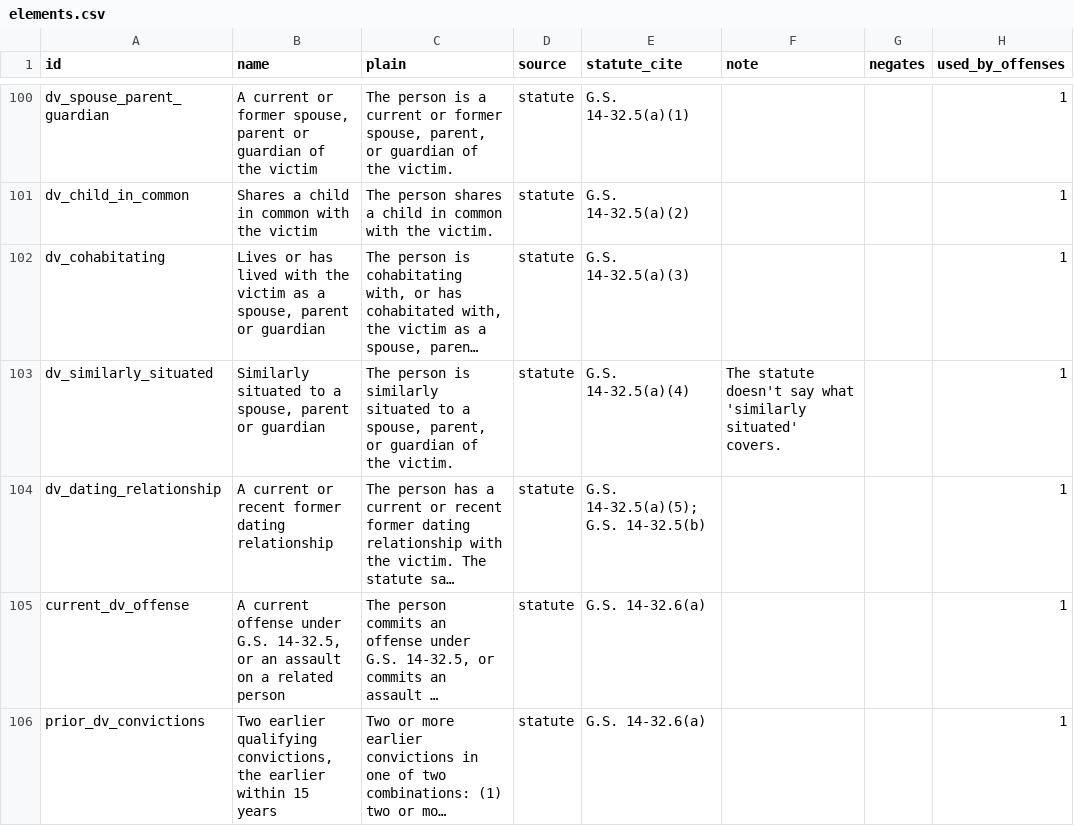
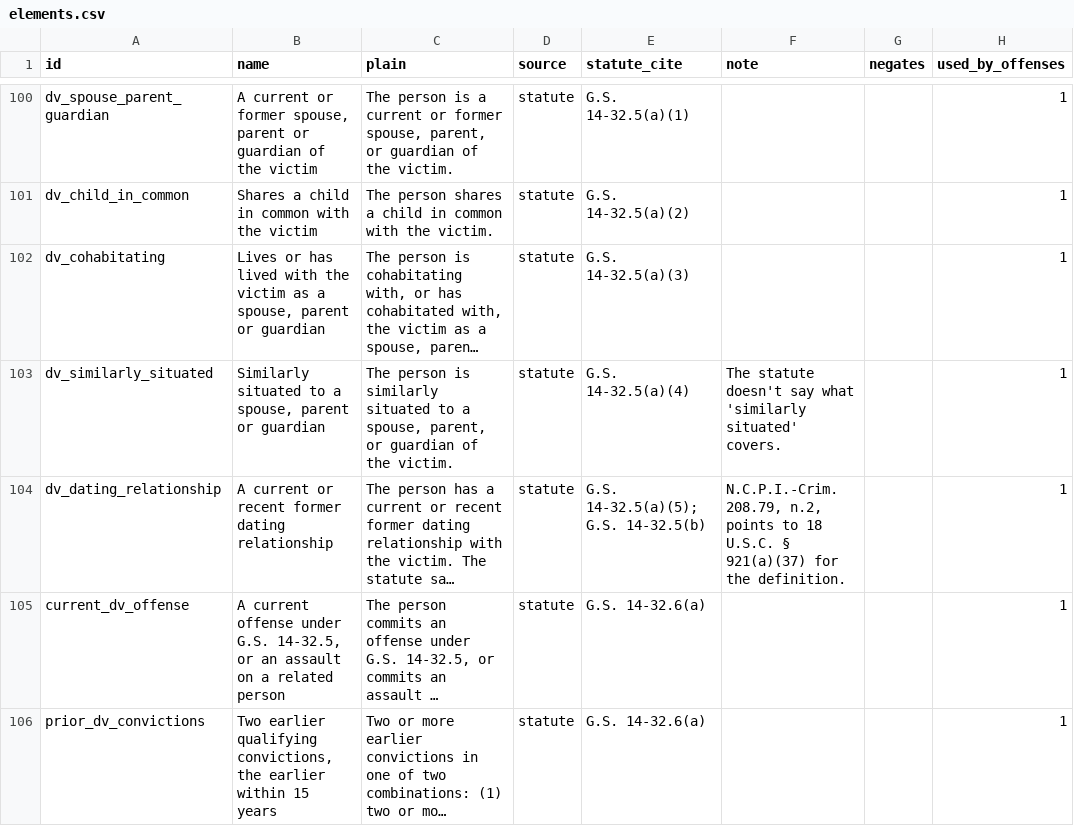
Before and after one commit to bjsykes254/Elements, a CSV file: exports/elements.csv, drawn as a sheet; only a part is shown, gaps mark what is left out; long unchanged cells end in …; the diff covers the shown part only; the diff names each change by its address in the sheet, - before the commit and + after, or states it on an @@ line.

```diff
--- a/exports/elements.csv
+++ b/exports/elements.csv
-F104 (note): (empty)
+F104 (note): N.C.P.I.-Crim. 208.79, n.2, points to 18 U.S.C. § 921(a)(37) for the definition.
```
Also changed, not shown: 4 added rows and 33 edited cells elsewhere in this file, exports/offense_elements.csv, exports/offenses.csv, 3 other files.
